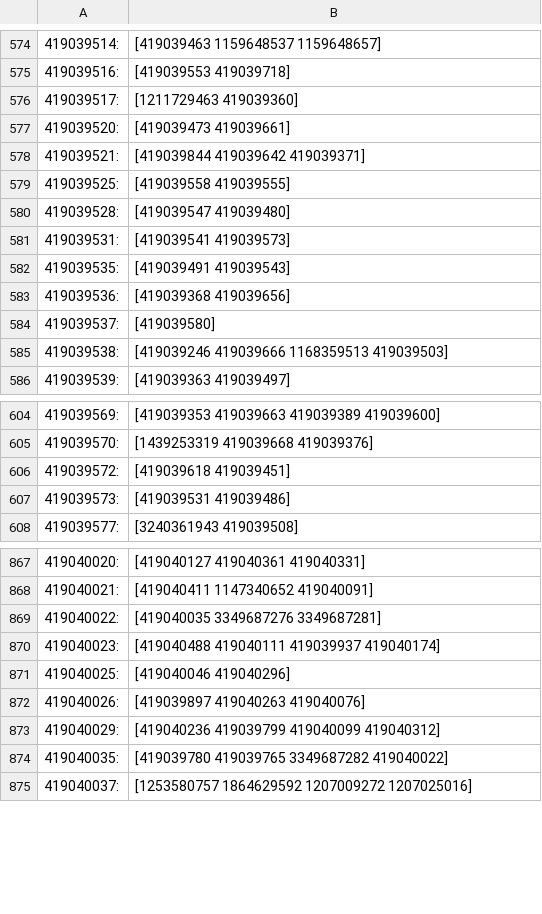
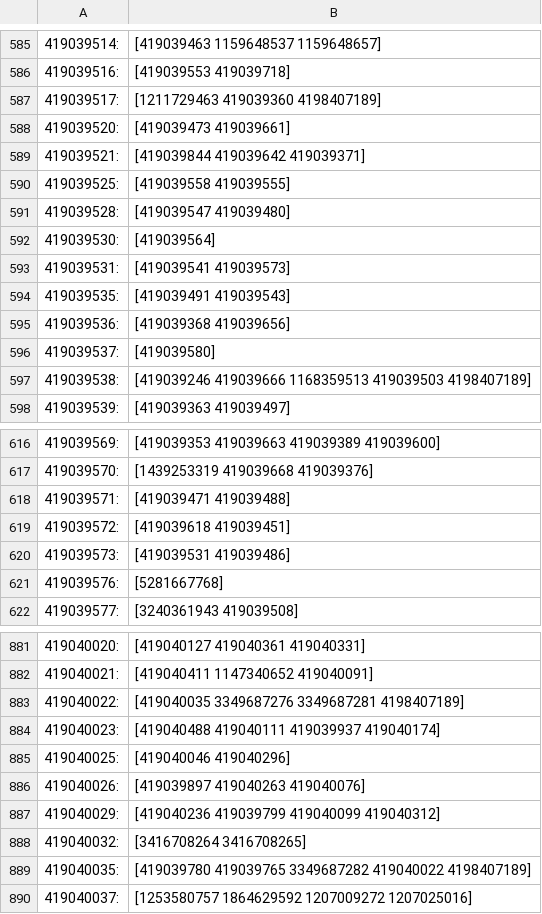
Before and after one commit to bruce-willis/City-Roads, a CSV file: src/Output/adjacency_list.csv, drawn as a sheet; only a part is shown, gaps mark what is left out; addresses are those after the commit; the diff covers the shown part only; the diff names each change by its address in the sheet, - before the commit and + after, or states it on an @@ line.

```diff
--- a/src/Output/adjacency_list.csv
+++ b/src/Output/adjacency_list.csv
-B587: [1211729463 419039360]
+B587: [1211729463 419039360 4198407189]
+row 592: 419039530: | [419039564]
-B597: …419039666 1168359513 419039503]
+B597: …419039666 1168359513 419039503 4198407189]
+row 618: 419039571: | [419039471 419039488]
+row 621: 419039576: | [5281667768]
-B883: [419040035 3349687276 3349687281]
+B883: [419040035 3349687276 3349687281 4198407189]
+row 888: 419040032: | [3416708264 3416708265]
-B889: …419039765 3349687282 419040022]
+B889: …419039765 3349687282 419040022 4198407189]
```
Also changed, not shown: 11 added rows, 15 removed rows and 17 edited cells elsewhere in this file, src/Output/nodes_list.csv, 24 other files.
